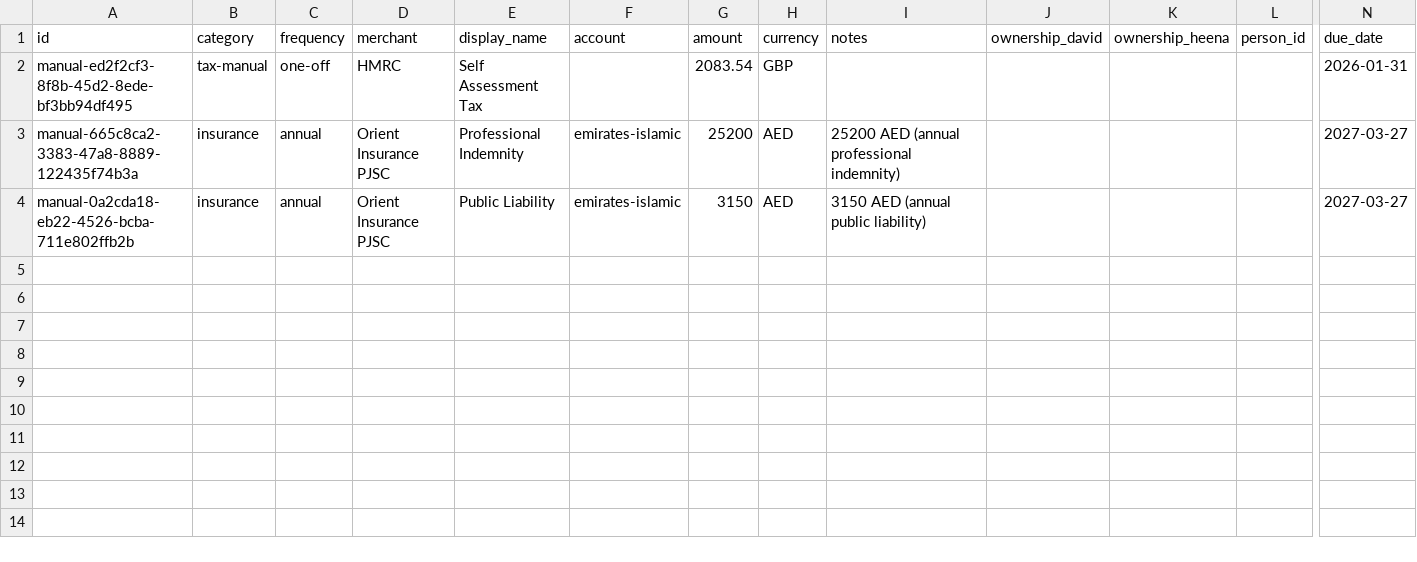
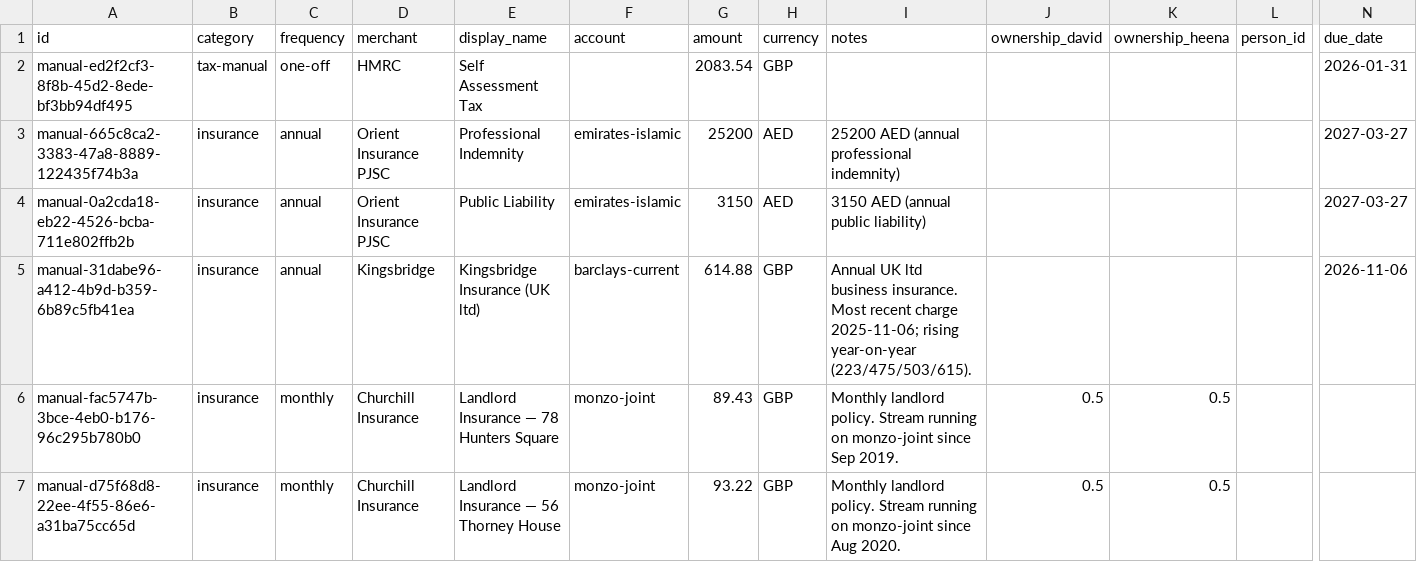
Before and after one commit to morrisondavid/finance-app, a CSV file: obligations/obligations.csv, drawn as a sheet; only a part is shown, gaps mark what is left out; rows hold the shown columns only; the diff names each change by its address in the sheet, - before the commit and + after, or states it on an @@ line.

Commit message:
obligations polish

```diff
--- a/obligations/obligations.csv
+++ b/obligations/obligations.csv
+row 5: manual-31dabe96-a412-4b9d-b359-6b89c5fb41ea | insurance | annual | Kingsbridge | Kingsbridge Insurance (UK ltd) | barclays-current | 614.88 | GBP | Annual UK ltd business insurance. Most recent charge 2025-11-06; rising year-on-year (223/475/503/615). |  |  |  | 2026-11-06
+row 6: manual-fac5747b-3bce-4eb0-b176-96c295b780b0 | insurance | monthly | Churchill Insurance | Landlord Insurance — 78 Hunters Square | monzo-joint | 89.43 | GBP | Monthly landlord policy. Stream running on monzo-joint since Sep 2019. | 0.5 | 0.5
+row 7: manual-d75f68d8-22ee-4f55-86e6-a31ba75cc65d | insurance | monthly | Churchill Insurance | Landlord Insurance — 56 Thorney House | monzo-joint | 93.22 | GBP | Monthly landlord policy. Stream running on monzo-joint since Aug 2020. | 0.5 | 0.5
```
Also changed, not shown: 15 other files.
